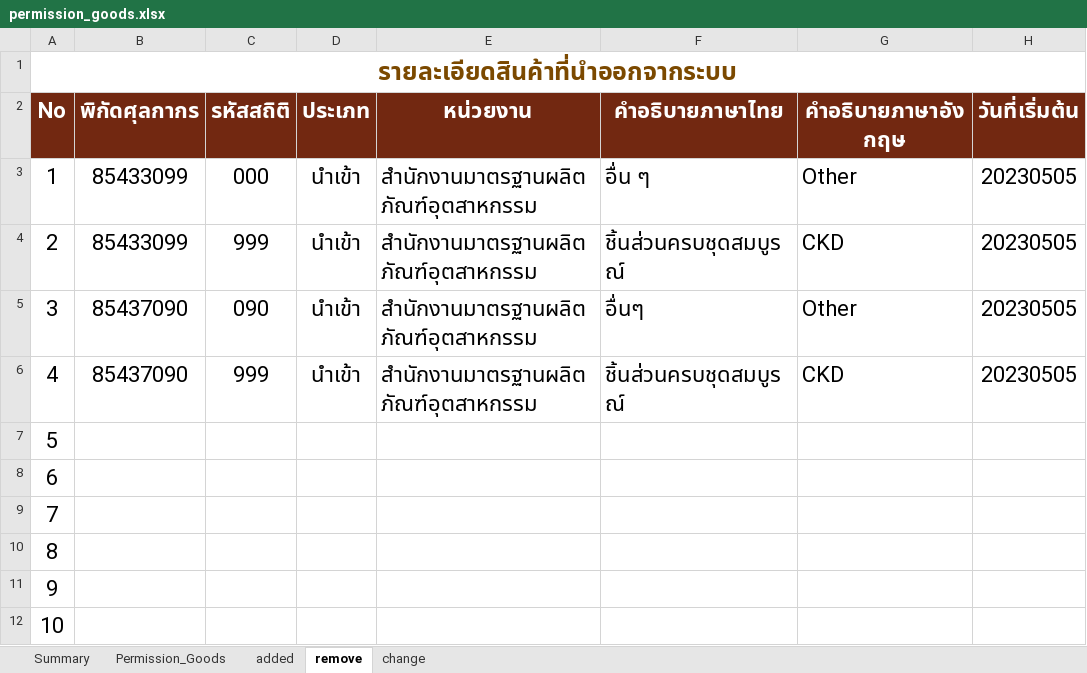
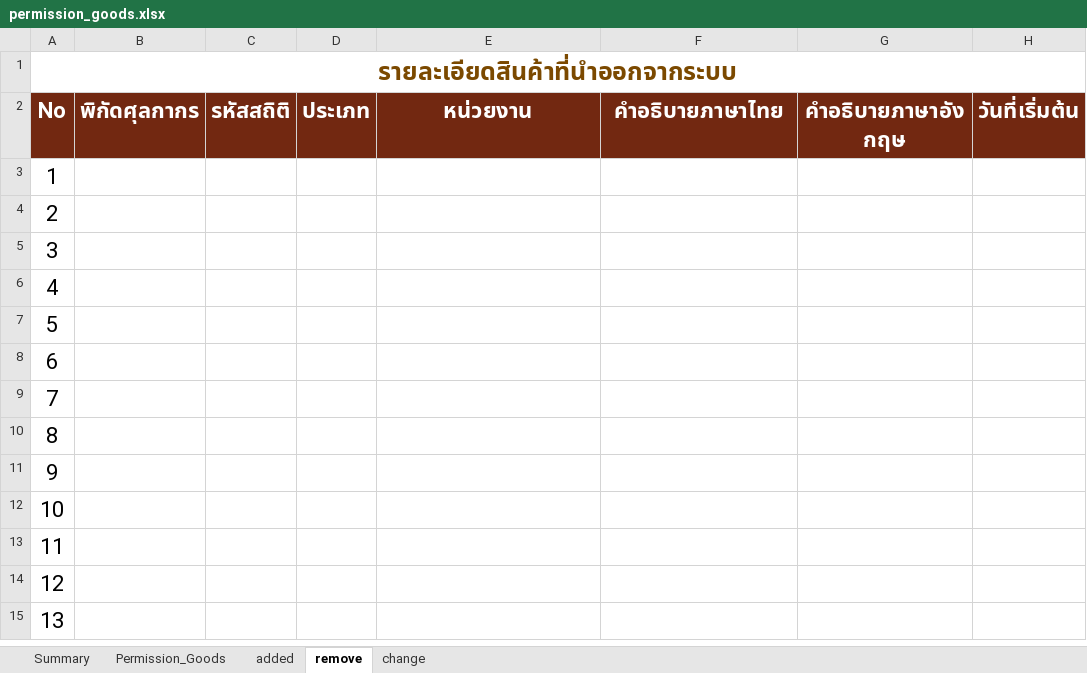
Before and after one commit to ecs-support/contents, an Excel workbook: reference/static/files/permission_goods.xlsx, sheet remove, drawn as a sheet; only a part is shown; the shorter side is filled out with more unchanged rows; values as stored, in another font and other column widths than the file's, no borders; the diff names each change by its address in the sheet, - before the commit and + after, or states it on an @@ line.

```diff
--- a/reference/static/files/permission_goods.xlsx (sheet remove)
+++ b/reference/static/files/permission_goods.xlsx (sheet remove)
-B3:B4 (พิกัดศุลกากร): 85433099
+B3:B4 (พิกัดศุลกากร): (empty)
-C3 (รหัสสถิติ): 000
+C3 (รหัสสถิติ): (empty)
-D3:D6 (ประเภท): นำเข้า
+D3:D6 (ประเภท): (empty)
-E3:E6 (หน่วยงาน): สำนักงานมาตรฐานผลิตภัณฑ์อุตสาหกรรม
+E3:E6 (หน่วยงาน): (empty)
-F3 (คำอธิบายภาษาไทย): อื่น ๆ
+F3 (คำอธิบายภาษาไทย): (empty)
-G3 (คำอธิบายภาษาอังกฤษ): Other
+G3 (คำอธิบายภาษาอังกฤษ): (empty)
-H3:H6 (วันที่เริ่มต้น): 20230505
+H3:H6 (วันที่เริ่มต้น): (empty)
-C4 (รหัสสถิติ): 999
+C4 (รหัสสถิติ): (empty)
-F4 (คำอธิบายภาษาไทย): ชิ้นส่วนครบชุดสมบูรณ์
+F4 (คำอธิบายภาษาไทย): (empty)
-G4 (คำอธิบายภาษาอังกฤษ): CKD
+G4 (คำอธิบายภาษาอังกฤษ): (empty)
-B5:B6 (พิกัดศุลกากร): 85437090
+B5:B6 (พิกัดศุลกากร): (empty)
-C5 (รหัสสถิติ): 090
+C5 (รหัสสถิติ): (empty)
-F5 (คำอธิบายภาษาไทย): อื่นๆ
+F5 (คำอธิบายภาษาไทย): (empty)
-G5 (คำอธิบายภาษาอังกฤษ): Other
+G5 (คำอธิบายภาษาอังกฤษ): (empty)
-C6 (รหัสสถิติ): 999
+C6 (รหัสสถิติ): (empty)
-F6 (คำอธิบายภาษาไทย): ชิ้นส่วนครบชุดสมบูรณ์
+F6 (คำอธิบายภาษาไทย): (empty)
-G6 (คำอธิบายภาษาอังกฤษ): CKD
+G6 (คำอธิบายภาษาอังกฤษ): (empty)
```
Also changed, not shown: sheet Permission_Goods, sheet added, sheet Summary, charts or pictures, 2 other files.
